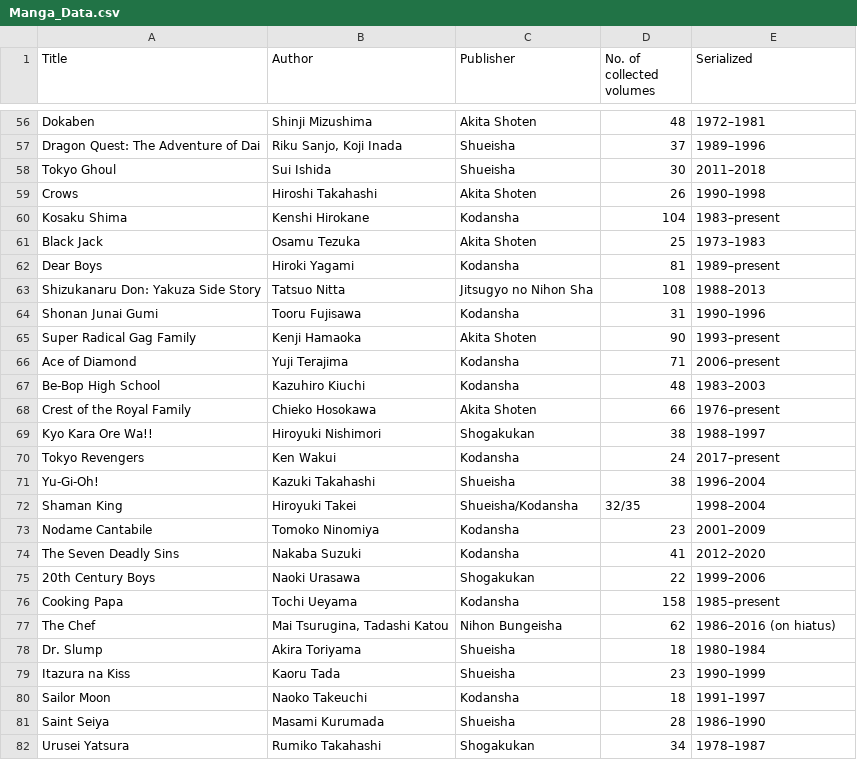
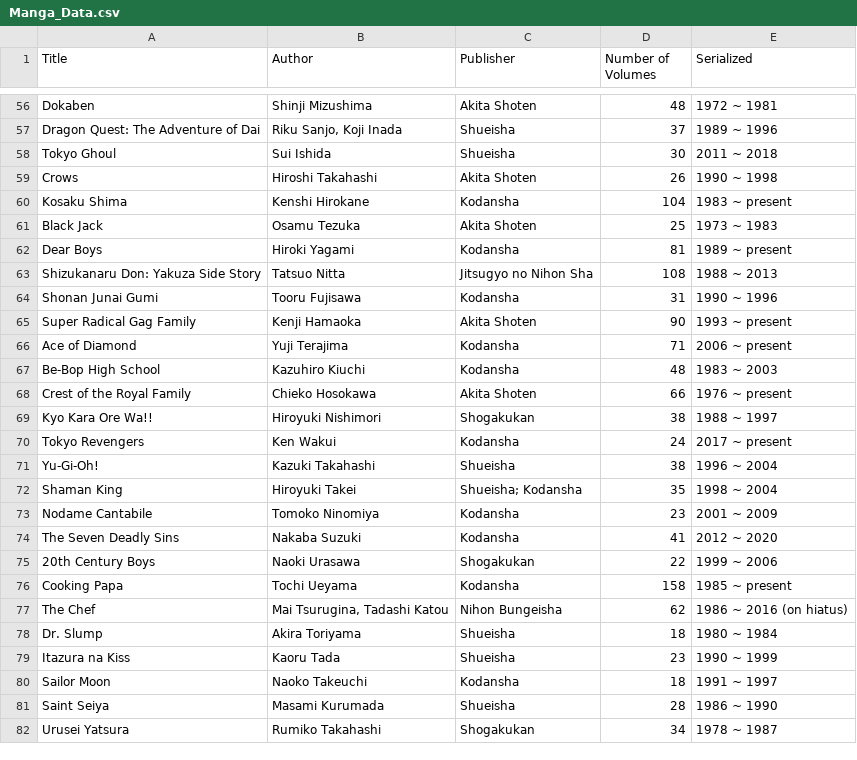
Before and after one commit to ahandsel/Kintone-React-Search-Bar-Workshop, a CSV file: docs/Manga_Data.csv, drawn as a sheet; only a part is shown, gaps mark what is left out; the diff covers the shown part only; the diff names each change by its address in the sheet, - before the commit and + after, or states it on an @@ line.

```diff
--- a/docs/Manga_Data.csv
+++ b/docs/Manga_Data.csv
-D1: No. of collected volumes
+D1: Number of Volumes
-E56 (Serialized): 1972–1981
+E56 (Serialized): 1972 ~ 1981
-E57 (Serialized): 1989–1996
+E57 (Serialized): 1989 ~ 1996
-E58 (Serialized): 2011–2018
+E58 (Serialized): 2011 ~ 2018
-E59 (Serialized): 1990–1998
+E59 (Serialized): 1990 ~ 1998
-E60 (Serialized): 1983–present
+E60 (Serialized): 1983 ~ present
-E61 (Serialized): 1973–1983
+E61 (Serialized): 1973 ~ 1983
-E62 (Serialized): 1989–present
+E62 (Serialized): 1989 ~ present
-E63 (Serialized): 1988–2013
+E63 (Serialized): 1988 ~ 2013
-E64 (Serialized): 1990–1996
+E64 (Serialized): 1990 ~ 1996
-E65 (Serialized): 1993–present
+E65 (Serialized): 1993 ~ present
-E66 (Serialized): 2006–present
+E66 (Serialized): 2006 ~ present
-E67 (Serialized): 1983–2003
+E67 (Serialized): 1983 ~ 2003
-E68 (Serialized): 1976–present
+E68 (Serialized): 1976 ~ present
-E69 (Serialized): 1988–1997
+E69 (Serialized): 1988 ~ 1997
-E70 (Serialized): 2017–present
+E70 (Serialized): 2017 ~ present
-E71 (Serialized): 1996–2004
+E71 (Serialized): 1996 ~ 2004
-C72 (Publisher): Shueisha/Kodansha
+C72 (Publisher): Shueisha; Kodansha
-D72 (Number of Volumes): 32/35
+D72 (Number of Volumes): 35
-E72 (Serialized): 1998–2004
+E72 (Serialized): 1998 ~ 2004
-E73 (Serialized): 2001–2009
+E73 (Serialized): 2001 ~ 2009
-E74 (Serialized): 2012–2020
+E74 (Serialized): 2012 ~ 2020
-E75 (Serialized): 1999–2006
+E75 (Serialized): 1999 ~ 2006
-E76 (Serialized): 1985–present
+E76 (Serialized): 1985 ~ present
-E77 (Serialized): 1986–2016 (on hiatus)
+E77 (Serialized): 1986 ~ 2016 (on hiatus)
-E78 (Serialized): 1980–1984
+E78 (Serialized): 1980 ~ 1984
-E79 (Serialized): 1990–1999
+E79 (Serialized): 1990 ~ 1999
-E80 (Serialized): 1991–1997
+E80 (Serialized): 1991 ~ 1997
-E81 (Serialized): 1986–1990
+E81 (Serialized): 1986 ~ 1990
-E82 (Serialized): 1978–1987
+E82 (Serialized): 1978 ~ 1987
```
Also changed, not shown: 152 edited cells elsewhere in this file.
